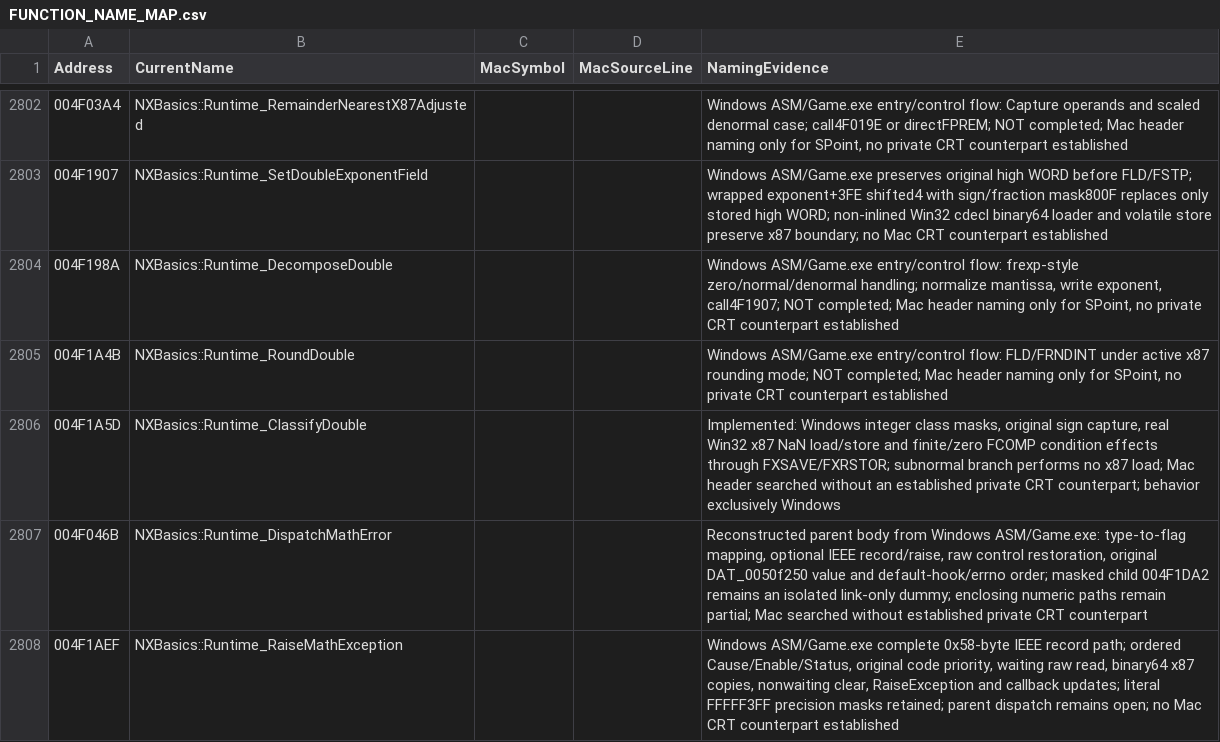
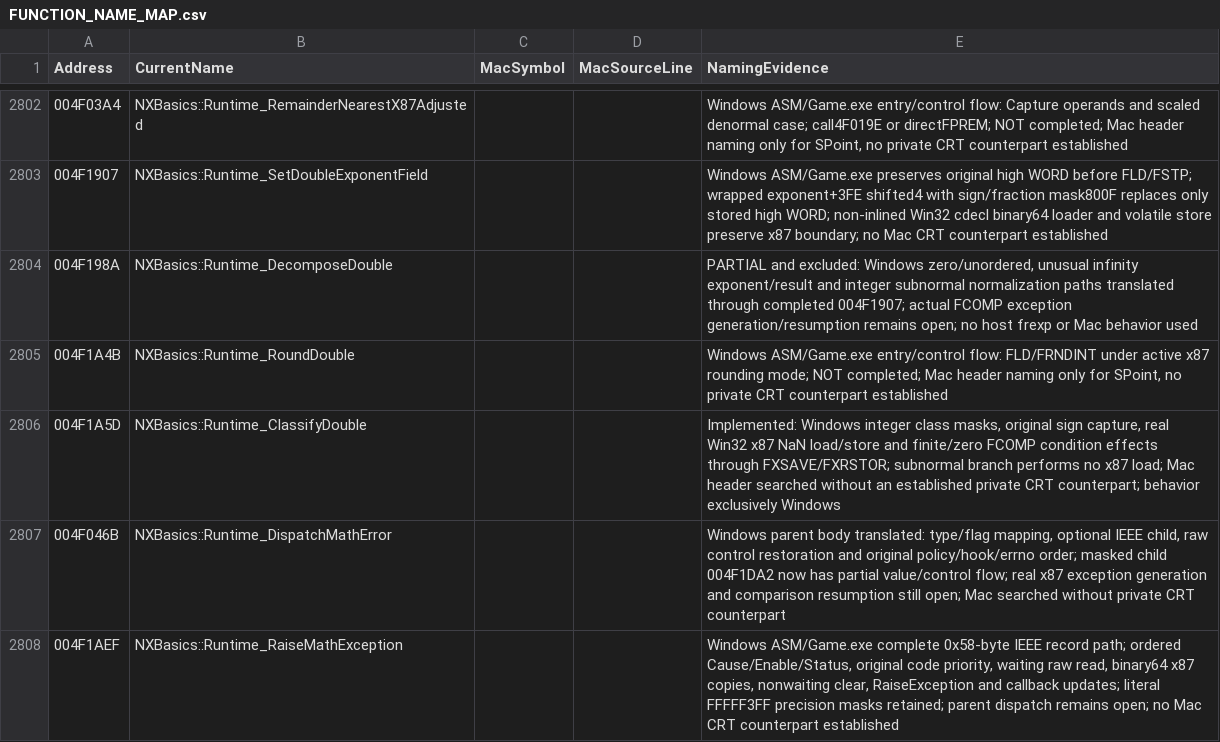
Before and after one commit to HaoJun0823/OpenVikings_cpp, a CSV file: docs/FUNCTION_NAME_MAP.csv, drawn as a sheet; only a part is shown, gaps mark what is left out; the diff covers the shown part only.

```diff
--- a/docs/FUNCTION_NAME_MAP.csv
+++ b/docs/FUNCTION_NAME_MAP.csv
@@ -2803,6 +2803,6 @@ Address,CurrentName,MacSymbol,MacSourceLine,NamingEvidence
 004F1907,NXBasics::Runtime_SetDoubleExponentField,,,Windows ASM/Game.exe preserves original high WORD before FLD/FSTP; wrapped exponent+3FE shifted4 with sign/fraction mask800F replaces only stored high WORD; non-inlined Win32 cdecl binary64 loader and volatile store preserve x87 boundary; no Mac CRT counterpart established
-004F198A,NXBasics::Runtime_DecomposeDouble,,,"Windows ASM/Game.exe entry/control flow: frexp-style zero/normal/denormal handling; normalize mantissa, write exponent, call4F1907; NOT completed; Mac header naming only for SPoint, no private CRT counterpart established"
+004F198A,NXBasics::Runtime_DecomposeDouble,,,"PARTIAL and excluded: Windows zero/unordered, unusual infinity exponent/result and integer subnormal normalization paths translated through completed 004F1907; actual FCOMP exception generation/resumption remains open; no host frexp or Mac behavior used"
 004F1A4B,NXBasics::Runtime_RoundDouble,,,"Windows ASM/Game.exe entry/control flow: FLD/FRNDINT under active x87 rounding mode; NOT completed; Mac header naming only for SPoint, no private CRT counterpart established"
 004F1A5D,NXBasics::Runtime_ClassifyDouble,,,"Implemented: Windows integer class masks, original sign capture, real Win32 x87 NaN load/store and finite/zero FCOMP condition effects through FXSAVE/FXRSTOR; subnormal branch performs no x87 load; Mac header searched without an established private CRT counterpart; behavior exclusively Windows"
-004F046B,NXBasics::Runtime_DispatchMathError,,,"Reconstructed parent body from Windows ASM/Game.exe: type-to-flag mapping, optional IEEE record/raise, raw control restoration, original DAT_0050f250 value and default-hook/errno order; masked child 004F1DA2 remains an isolated link-only dummy; enclosing numeric paths remain partial; Mac searched without established private CRT counterpart"
+004F046B,NXBasics::Runtime_DispatchMathError,,,"Windows parent body translated: type/flag mapping, optional IEEE child, raw control restoration and original policy/hook/errno order; masked child 004F1DA2 now has partial value/control flow; real x87 exception generation and comparison resumption still open; Mac searched without private CRT counterpart"
 004F1AEF,NXBasics::Runtime_RaiseMathException,,,"Windows ASM/Game.exe complete 0x58-byte IEEE record path; ordered Cause/Enable/Status, original code priority, waiting raw read, binary64 x87 copies, nonwaiting clear, RaiseException and callback updates; literal FFFFF3FF precision masks retained; parent dispatch remains open; no Mac CRT counterpart established"
```
Also changed, not shown: 2 edited cells elsewhere in this file, docs/SHARED_CURRENT_OPEN_ENTRIES.csv, docs/TEMPORARY_LINK_STUBS.csv, 10 other files.
